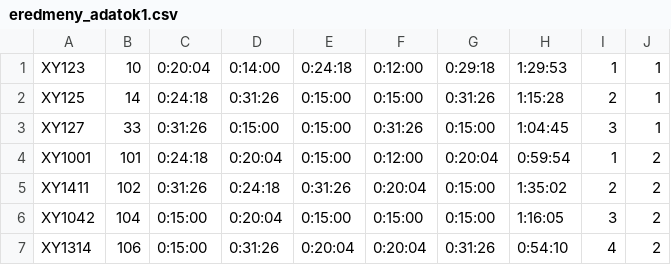
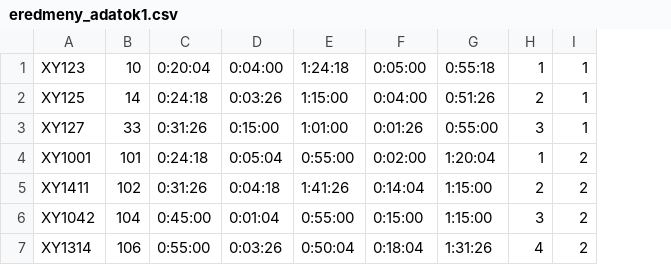
Before and after one commit to Projekt-Triatlon/Triatlon, a CSV file: Input_data_examples/eredmeny_adatok1.csv, drawn as a sheet; removed rows and columns are numbered as before the commit, all else as after; the diff names each change by its address in the sheet, - before the commit and + after, or states it on an @@ line.

Commit message:
Update input data

```diff
--- a/Input_data_examples/eredmeny_adatok1.csv
+++ b/Input_data_examples/eredmeny_adatok1.csv
-column D, rows 1-7: 0:14:00 | 0:31:26 | 0:15:00 | 0:20:04 | 0:24:18 | 0:20:04 | 0:31:26
-column E, rows 1-7: 0:24:18 | 0:15:00 | 0:15:00 | 0:15:00 | 0:31:26 | 0:15:00 | 0:20:04
-column F, rows 1-7: 0:12:00 | 0:15:00 | 0:31:26 | 0:12:00 | 0:20:04 | 0:15:00 | 0:20:04
-column G, rows 1-7: 0:29:18 | 0:31:26 | 0:15:00 | 0:20:04 | 0:15:00 | 0:15:00 | 0:31:26
-column H, rows 1-7: 1:29:53 | 1:15:28 | 1:04:45 | 0:59:54 | 1:35:02 | 1:16:05 | 0:54:10
+column D, rows 1-7: 0:04:00 | 0:03:26 | 0:15:00 | 0:05:04 | 0:04:18 | 0:01:04 | 0:03:26
+column E, rows 1-7: 1:24:18 | 1:15:00 | 1:01:00 | 0:55:00 | 1:41:26 | 0:55:00 | 0:50:04
+column F, rows 1-7: 0:05:00 | 0:04:00 | 0:01:26 | 0:02:00 | 0:14:04 | 0:15:00 | 0:18:04
+column G, rows 1-7: 0:55:18 | 0:51:26 | 0:55:00 | 1:20:04 | 1:15:00 | 1:15:00 | 1:31:26
-C6: 0:15:00
+C6: 0:45:00
-C7: 0:15:00
+C7: 0:55:00
```
